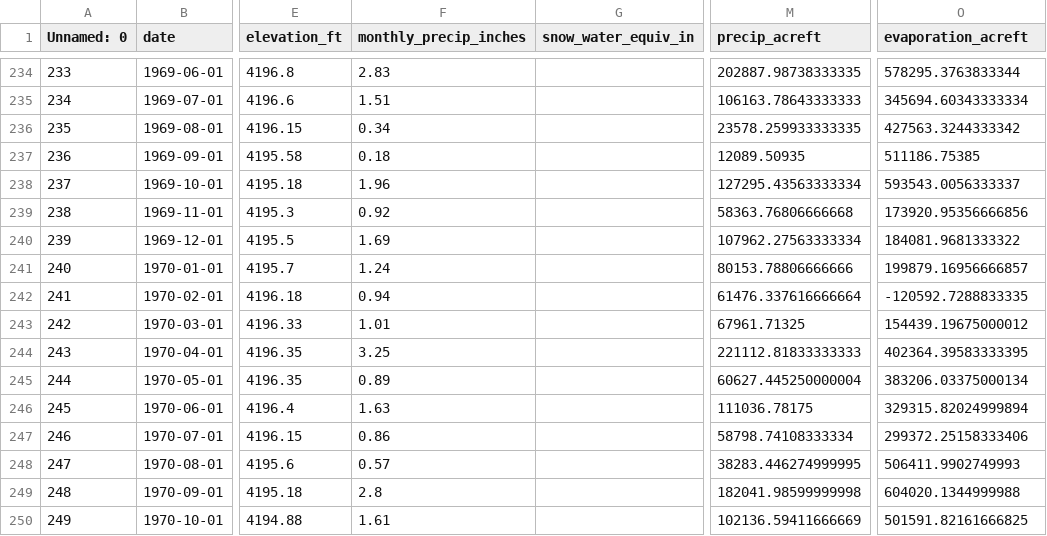
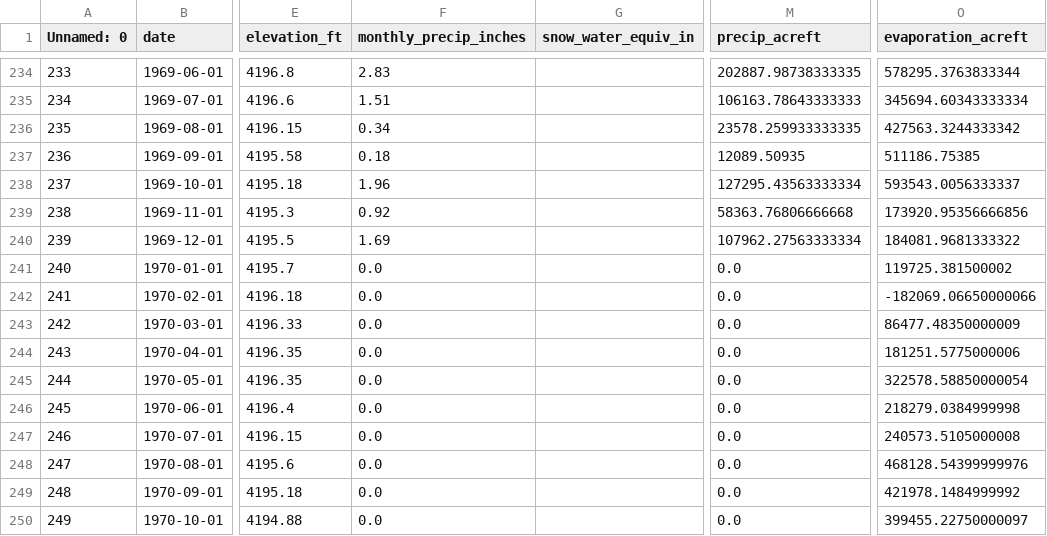
Before and after one commit to mason-buckman/MATH-4100-Final-Project, a CSV file: evaporation_data.csv, drawn as a sheet; only a part is shown, gaps mark what is left out; the diff covers the shown part only; the diff names each change by its address in the sheet, - before the commit and + after, or states it on an @@ line.

```diff
--- a/evaporation_data.csv
+++ b/evaporation_data.csv
-F241 (monthly_precip_inches): 1.24
+F241 (monthly_precip_inches): 0.0
-M241 (precip_acreft): 80153.78806666666
+M241 (precip_acreft): 0.0
-O241 (evaporation_acreft): 199879.16956666857
+O241 (evaporation_acreft): 119725.381500002
-F242 (monthly_precip_inches): 0.94
+F242 (monthly_precip_inches): 0.0
-M242 (precip_acreft): 61476.337616666664
+M242 (precip_acreft): 0.0
-O242 (evaporation_acreft): -120592.7288833335
+O242 (evaporation_acreft): -182069.06650000066
-F243 (monthly_precip_inches): 1.01
+F243 (monthly_precip_inches): 0.0
-M243 (precip_acreft): 67961.71325
+M243 (precip_acreft): 0.0
-O243 (evaporation_acreft): 154439.19675000012
+O243 (evaporation_acreft): 86477.48350000009
-F244 (monthly_precip_inches): 3.25
+F244 (monthly_precip_inches): 0.0
-M244 (precip_acreft): 221112.81833333333
+M244 (precip_acreft): 0.0
-O244 (evaporation_acreft): 402364.39583333395
+O244 (evaporation_acreft): 181251.5775000006
-F245 (monthly_precip_inches): 0.89
+F245 (monthly_precip_inches): 0.0
-M245 (precip_acreft): 60627.445250000004
+M245 (precip_acreft): 0.0
-O245 (evaporation_acreft): 383206.03375000134
+O245 (evaporation_acreft): 322578.58850000054
-F246 (monthly_precip_inches): 1.63
+F246 (monthly_precip_inches): 0.0
-M246 (precip_acreft): 111036.78175
+M246 (precip_acreft): 0.0
-O246 (evaporation_acreft): 329315.82024999894
+O246 (evaporation_acreft): 218279.0384999998
-F247 (monthly_precip_inches): 0.86
+F247 (monthly_precip_inches): 0.0
-M247 (precip_acreft): 58798.74108333334
+M247 (precip_acreft): 0.0
-O247 (evaporation_acreft): 299372.25158333406
+O247 (evaporation_acreft): 240573.5105000008
-F248 (monthly_precip_inches): 0.57
+F248 (monthly_precip_inches): 0.0
-M248 (precip_acreft): 38283.446274999995
+M248 (precip_acreft): 0.0
-O248 (evaporation_acreft): 506411.9902749993
+O248 (evaporation_acreft): 468128.54399999976
-F249 (monthly_precip_inches): 2.8
+F249 (monthly_precip_inches): 0.0
-M249 (precip_acreft): 182041.98599999998
+M249 (precip_acreft): 0.0
-O249 (evaporation_acreft): 604020.1344999988
+O249 (evaporation_acreft): 421978.1484999992
-F250 (monthly_precip_inches): 1.61
+F250 (monthly_precip_inches): 0.0
-M250 (precip_acreft): 102136.59411666669
+M250 (precip_acreft): 0.0
-O250 (evaporation_acreft): 501591.82161666825
+O250 (evaporation_acreft): 399455.22750000097
```
Also changed, not shown: 114 edited cells elsewhere in this file, compiled_lake_data.csv, evaporation_monthly_km3.csv, 7 other files.
